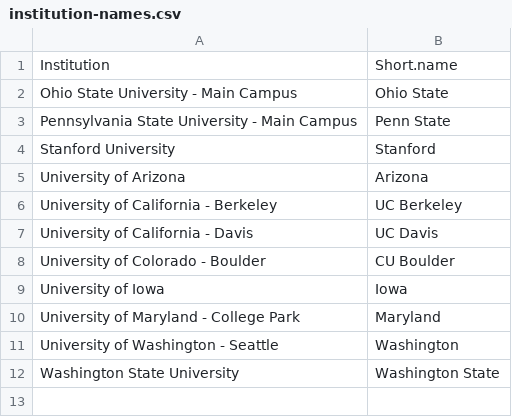
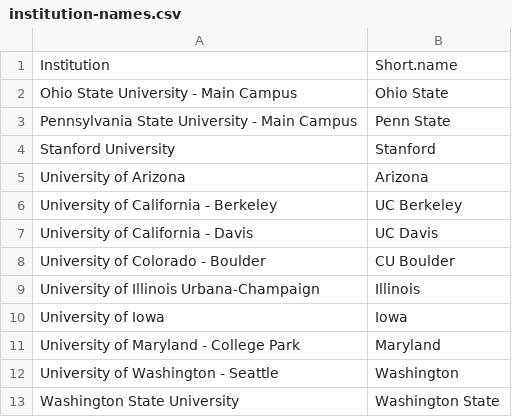
Before and after one commit to jcoliver/data-sci-curricula, a CSV file: data/institution-names.csv, drawn as a sheet; the diff names each change by its address in the sheet, - before the commit and + after, or states it on an @@ line.

Commit message:
Fix missing Natl Acad score for Illinois

```diff
--- a/data/institution-names.csv
+++ b/data/institution-names.csv
+row 9: University of Illinois Urbana-Champaign | Illinois
```
Also changed, not shown: data/na-scores.csv, 2 other files.
